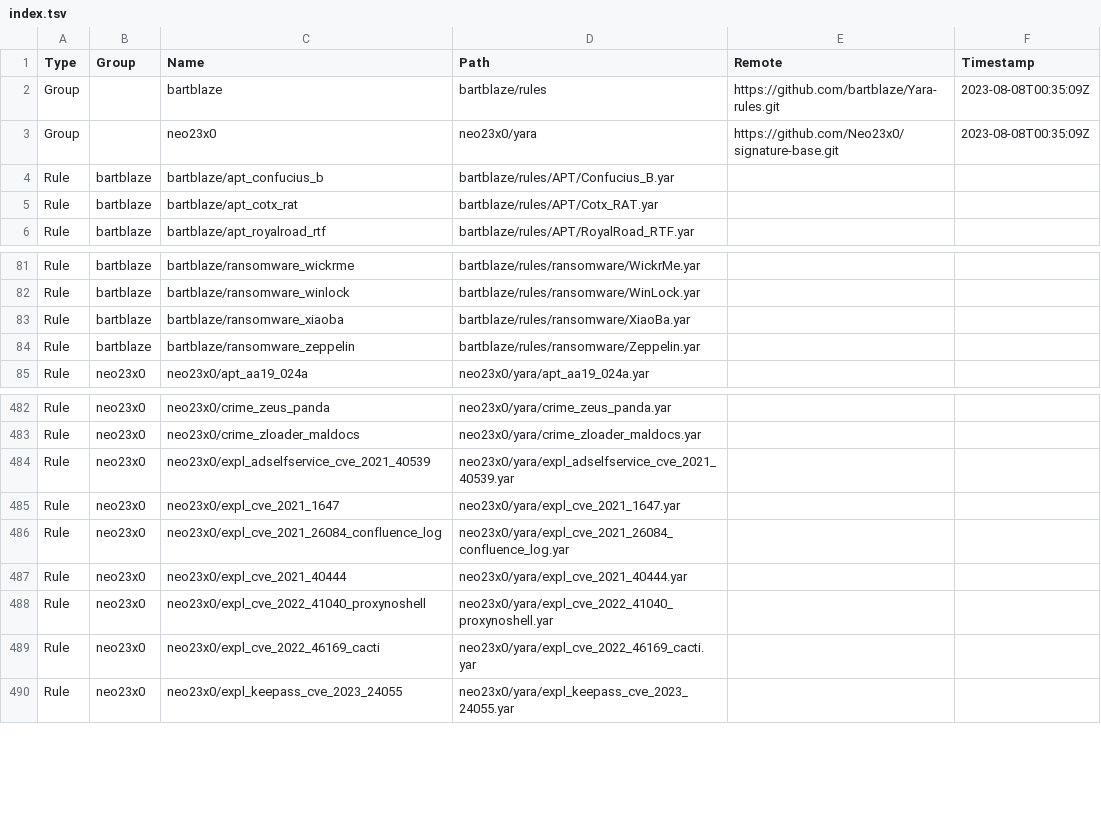
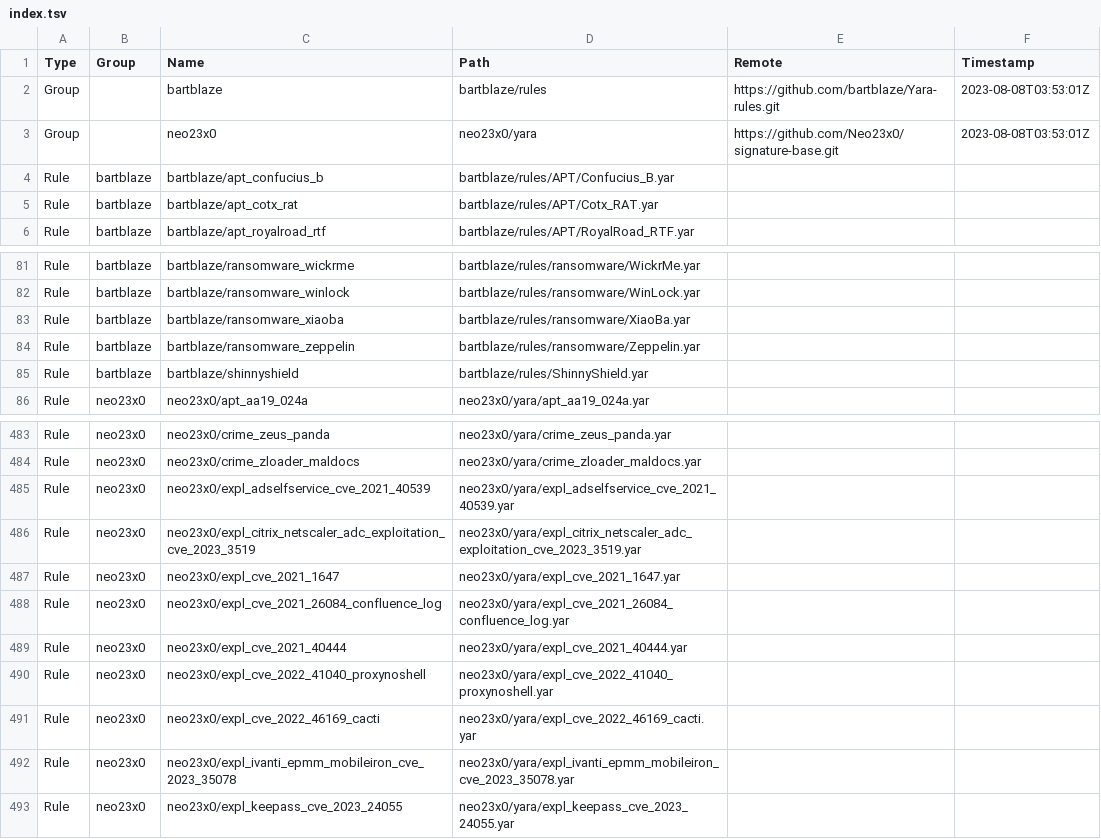
Before and after one commit to hugoalh/scan-virus-ghaction-assets, a TSV file: yara-unofficial/index.tsv, drawn as a sheet; only a part is shown, gaps mark what is left out.

```diff
--- a/yara-unofficial/index.tsv
+++ b/yara-unofficial/index.tsv
@@ -1,4 +1,4 @@
 Type	Group	Name	Path	Remote	Timestamp
-Group		bartblaze	bartblaze/rules	https://github.com/bartblaze/Yara-rules.git	2023-08-08T00:35:09Z
-Group		neo23x0	neo23x0/yara	https://github.com/Neo23x0/signature-base.git	2023-08-08T00:35:09Z
+Group		bartblaze	bartblaze/rules	https://github.com/bartblaze/Yara-rules.git	2023-08-08T03:53:01Z
+Group		neo23x0	neo23x0/yara	https://github.com/Neo23x0/signature-base.git	2023-08-08T03:53:01Z
 Rule	bartblaze	bartblaze/apt_confucius_b	bartblaze/rules/APT/Confucius_B.yar		
@@ -84,2 +84,3 @@ Rule	bartblaze	bartblaze/ransomware_xiaoba	bartblaze/rules/ransomware/XiaoBa.yar
 Rule	bartblaze	bartblaze/ransomware_zeppelin	bartblaze/rules/ransomware/Zeppelin.yar		
+Rule	bartblaze	bartblaze/shinnyshield	bartblaze/rules/ShinnyShield.yar		
 Rule	neo23x0	neo23x0/apt_aa19_024a	neo23x0/yara/apt_aa19_024a.yar		
@@ -484,2 +485,3 @@ Rule	neo23x0	neo23x0/crime_zloader_maldocs	neo23x0/yara/crime_zloader_maldocs.ya
 Rule	neo23x0	neo23x0/expl_adselfservice_cve_2021_40539	neo23x0/yara/expl_adselfservice_cve_2021_40539.yar		
+Rule	neo23x0	neo23x0/expl_citrix_netscaler_adc_exploitation_cve_2023_3519	neo23x0/yara/expl_citrix_netscaler_adc_exploitation_cve_2023_3519.yar		
 Rule	neo23x0	neo23x0/expl_cve_2021_1647	neo23x0/yara/expl_cve_2021_1647.yar		
@@ -489,2 +491,3 @@ Rule	neo23x0	neo23x0/expl_cve_2022_41040_proxynoshell	neo23x0/yara/expl_cve_2022
 Rule	neo23x0	neo23x0/expl_cve_2022_46169_cacti	neo23x0/yara/expl_cve_2022_46169_cacti.yar		
+Rule	neo23x0	neo23x0/expl_ivanti_epmm_mobileiron_cve_2023_35078	neo23x0/yara/expl_ivanti_epmm_mobileiron_cve_2023_35078.yar		
 Rule	neo23x0	neo23x0/expl_keepass_cve_2023_24055	neo23x0/yara/expl_keepass_cve_2023_24055.yar		
```
Also changed, not shown: clamav-unofficial/index.tsv, 6 other files.
